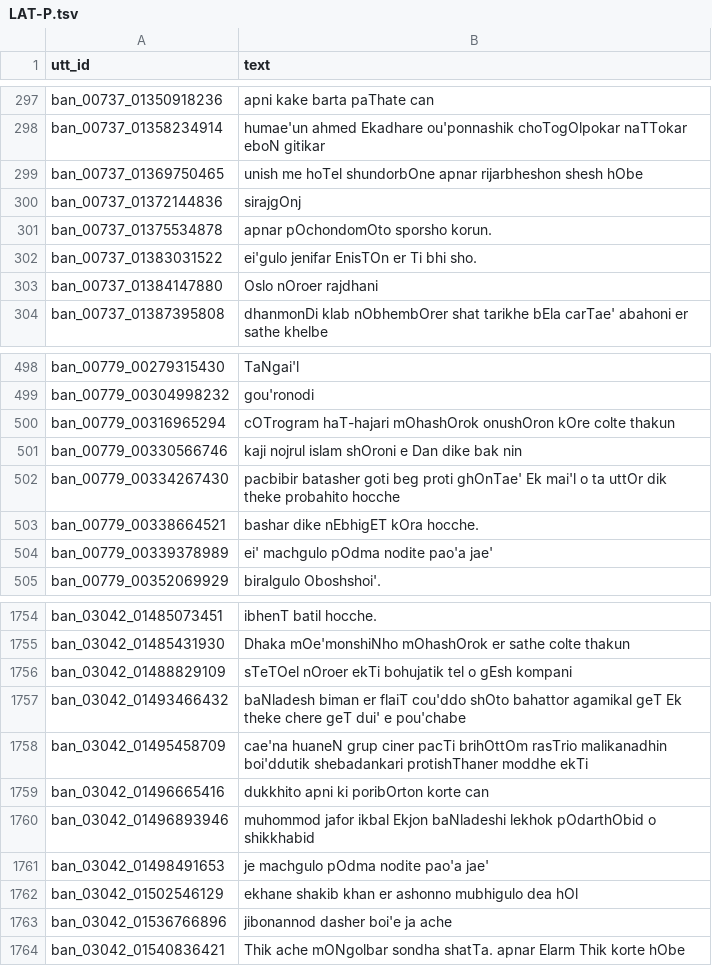
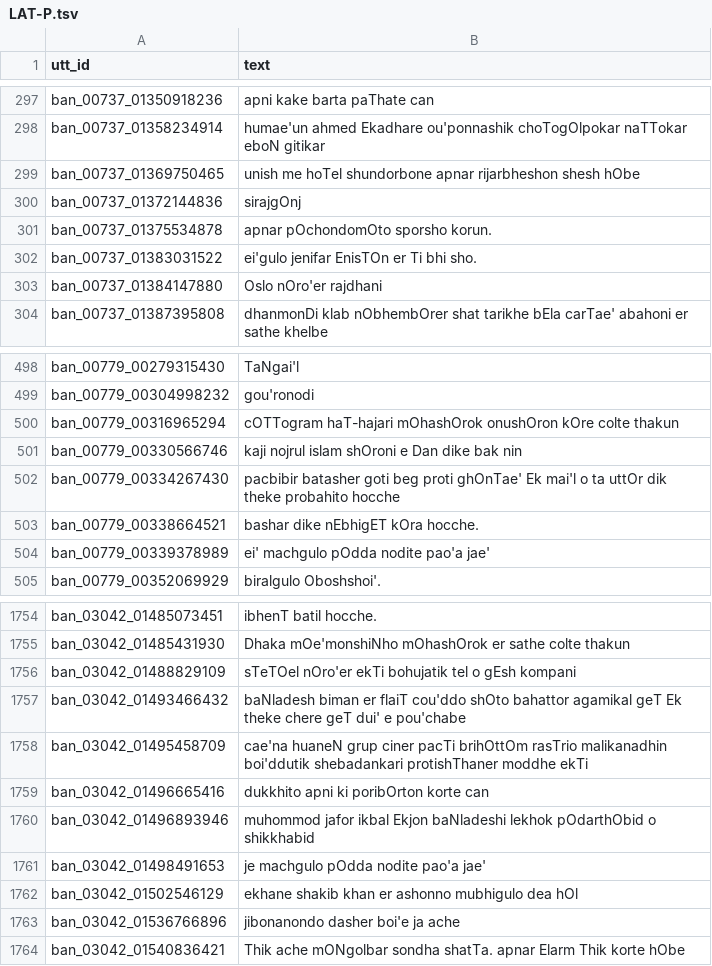
Before and after one commit to wskoly/bangla-tts-embedding-priors, a TSV file: data/derived/rep_bench_v1/LAT-P.tsv, drawn as a sheet; only a part is shown, gaps mark what is left out; the diff covers the shown part only.

```diff
--- a/data/derived/rep_bench_v1/LAT-P.tsv
+++ b/data/derived/rep_bench_v1/LAT-P.tsv
@@ -298,3 +298,3 @@ ban_00737_01350918236	apni kake barta paThate can
 ban_00737_01358234914	humae'un ahmed Ekadhare ou'ponnashik choTogOlpokar naTTokar eboN gitikar
-ban_00737_01369750465	unish me hoTel shundorbOne apnar rijarbheshon shesh hObe
+ban_00737_01369750465	unish me hoTel shundorbone apnar rijarbheshon shesh hObe
 ban_00737_01372144836	sirajgOnj
@@ -302,3 +302,3 @@ ban_00737_01375534878	apnar pOchondomOto sporsho korun.
 ban_00737_01383031522	ei'gulo jenifar EnisTOn er Ti bhi sho.
-ban_00737_01384147880	Oslo nOroer rajdhani
+ban_00737_01384147880	Oslo nOro'er rajdhani
 ban_00737_01387395808	dhanmonDi klab nObhembOrer shat tarikhe bEla carTae' abahoni er sathe khelbe
@@ -499,3 +499,3 @@ ban_00779_00279315430	TaNgai'l
 ban_00779_00304998232	gou'ronodi
-ban_00779_00316965294	cOTrogram haT-hajari mOhashOrok onushOron kOre colte thakun
+ban_00779_00316965294	cOTTogram haT-hajari mOhashOrok onushOron kOre colte thakun
 ban_00779_00330566746	kaji nojrul islam shOroni e Dan dike bak nin
@@ -503,3 +503,3 @@ ban_00779_00334267430	pacbibir batasher goti beg proti ghOnTae' Ek mai'l o ta ut
 ban_00779_00338664521	bashar dike nEbhigET kOra hocche.
-ban_00779_00339378989	ei' machgulo pOdma nodite pao'a jae'
+ban_00779_00339378989	ei' machgulo pOdda nodite pao'a jae'
 ban_00779_00352069929	biralgulo Oboshshoi'.
@@ -1755,3 +1755,3 @@ ban_03042_01485073451	ibhenT batil hocche.
 ban_03042_01485431930	Dhaka mOe'monshiNho mOhashOrok er sathe colte thakun
-ban_03042_01488829109	sTeTOel nOroer ekTi bohujatik tel o gEsh kompani
+ban_03042_01488829109	sTeTOel nOro'er ekTi bohujatik tel o gEsh kompani
 ban_03042_01493466432	baNladesh biman er flaiT cou'ddo shOto bahattor agamikal geT Ek theke chere geT dui' e pou'chabe
@@ -1760,5 +1760,5 @@ ban_03042_01496665416	dukkhito apni ki poribOrton korte can
 ban_03042_01496893946	muhommod jafor ikbal Ekjon baNladeshi lekhok pOdarthObid o shikkhabid
-ban_03042_01498491653	je machgulo pOdma nodite pao'a jae'
+ban_03042_01498491653	je machgulo pOdda nodite pao'a jae'
 ban_03042_01502546129	ekhane shakib khan er ashonno mubhigulo dea hOl
-ban_03042_01536766896	jibonannod dasher boi'e ja ache
+ban_03042_01536766896	jibonanondo dasher boi'e ja ache
 ban_03042_01540836421	Thik ache mONgolbar sondha shatTa. apnar Elarm Thik korte hObe
```
Also changed, not shown: 43 edited cells elsewhere in this file, data/derived/rep_bench_v1/BN-G.tsv, data/derived/rep_bench_v1/IPA-P.tsv, 17 other files.
